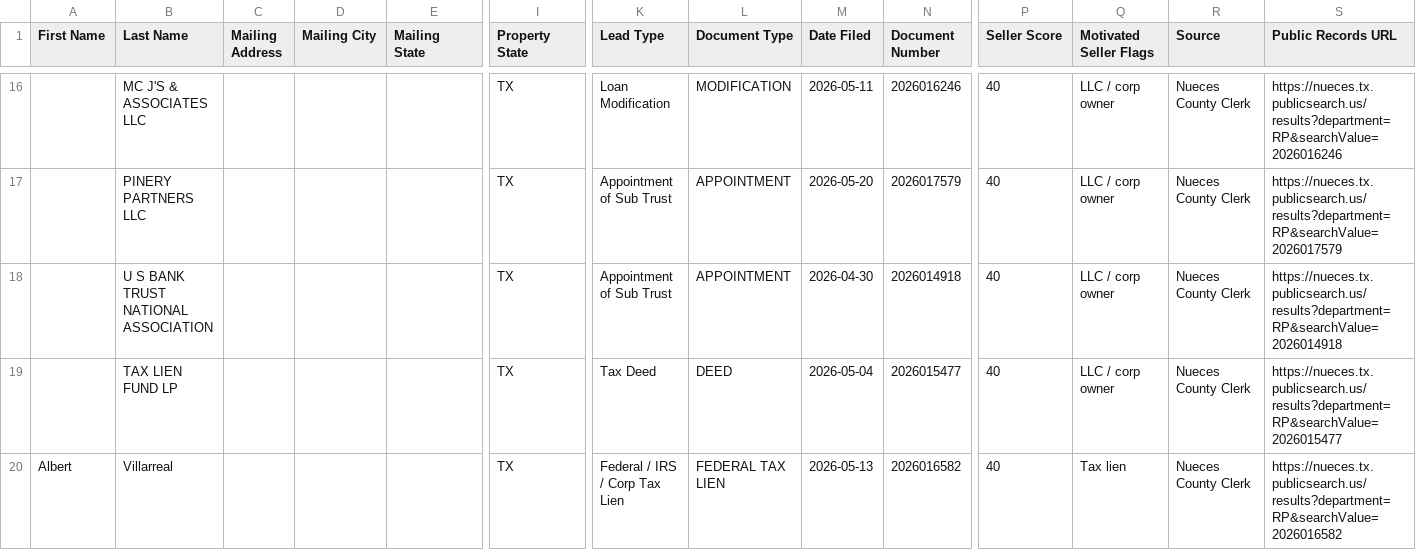
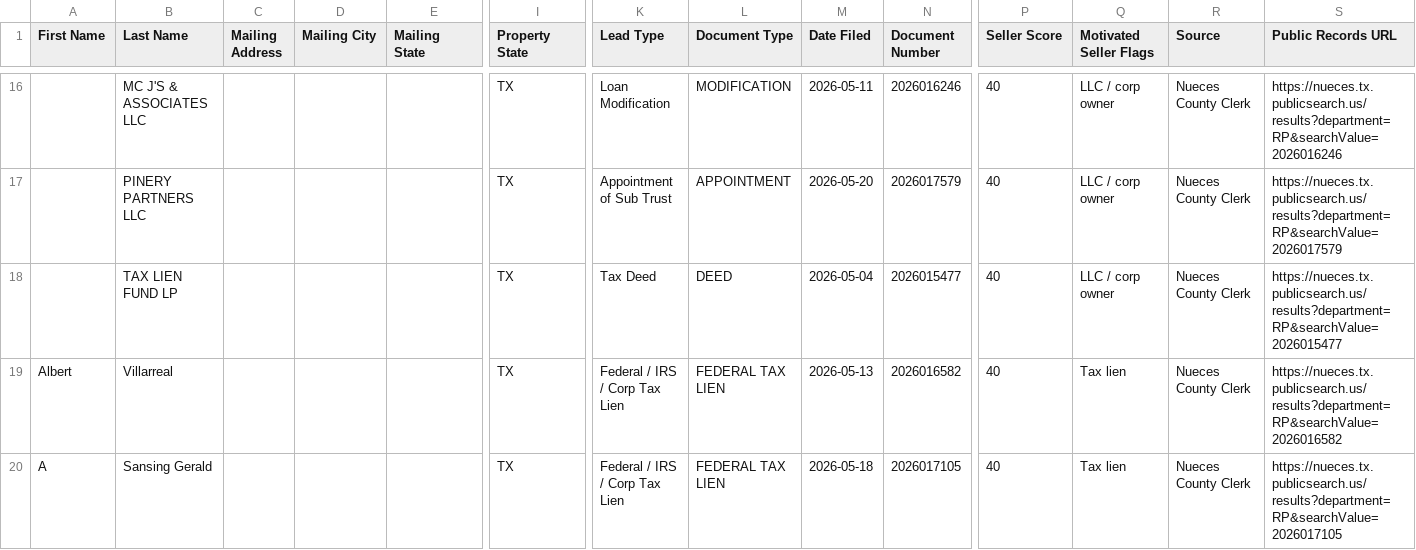
Before and after one commit to sbrios85/nueces-leads, a CSV file: data/leads_for_ghl.csv, drawn as a sheet; only a part is shown, gaps mark what is left out; the shorter side is filled out with more unchanged rows; rows hold the shown columns only; the diff names each change by its address in the sheet, - before the commit and + after, or states it on an @@ line.

```diff
--- a/data/leads_for_ghl.csv
+++ b/data/leads_for_ghl.csv
-row 18:  | U S BANK TRUST NATIONAL ASSOCIATION |  |  |  | TX | Appointment of Sub Trust | APPOINTMENT | 2026-04-30 | 2026014918 | 40 | LLC / corp owner | Nueces County Clerk | https://nueces.tx.publicsearch.us/results?department=RP&searchValue=2026014918
```
Also changed, not shown: data/foreclosures.csv, 6 other files.
